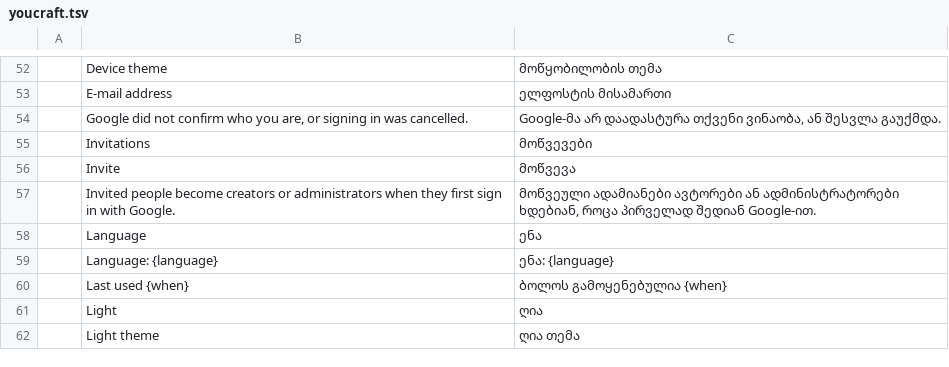
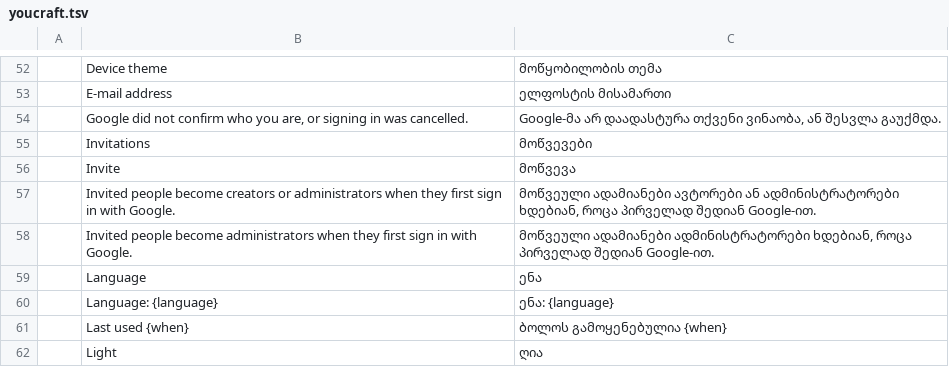
Before and after one commit to dont-feed-the/youcraft, a TSV file: locales/ka/youcraft.tsv, drawn as a sheet; only a part is shown, gaps mark what is left out; the shorter side is filled out with more unchanged rows; the diff names each change by its address in the sheet, - before the commit and + after, or states it on an @@ line.

```diff
--- a/locales/ka/youcraft.tsv
+++ b/locales/ka/youcraft.tsv
+row 58:  | Invited people become administrators when they first sign in with Google. | მოწვეული ადამიანები ადმინისტრატორები ხდებიან, როცა პირველად შედიან Google-ით.
```
Also changed, not shown: locales/bn/youcraft.tsv, locales/el/youcraft.tsv, 47 other files.
